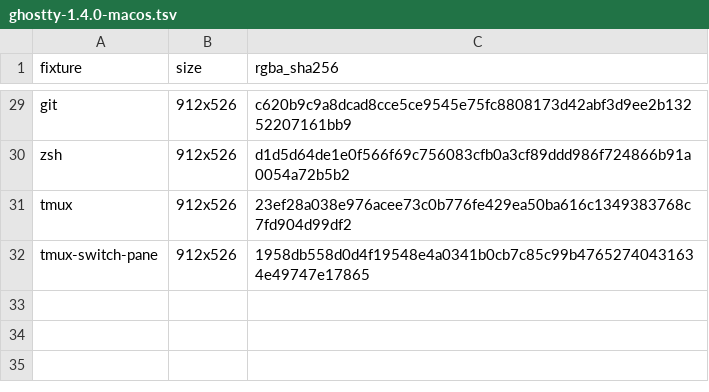
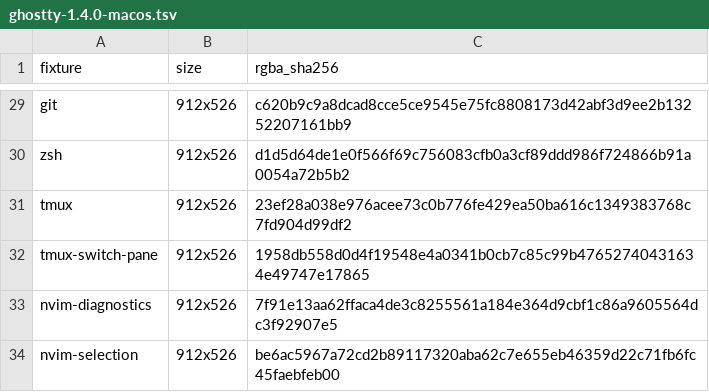
Before and after one commit to witty-terminal/witty, a TSV file: build_support/reference_probes/render_parity/ghostty-1.4.0-macos.tsv, drawn as a sheet; only a part is shown, gaps mark what is left out; the diff names each change by its address in the sheet, - before the commit and + after, or states it on an @@ line.

Commit message:
Report underline styles so Neovim renders diagnostic undercurls

```diff
--- a/build_support/reference_probes/render_parity/ghostty-1.4.0-macos.tsv
+++ b/build_support/reference_probes/render_parity/ghostty-1.4.0-macos.tsv
+row 33: nvim-diagnostics | 912x526 | 7f91e13aa62ffaca4de3c8255561a184e364d9cbf1c86a9605564dc3f92907e5
+row 34: nvim-selection | 912x526 | be6ac5967a72cd2b89117320aba62c7e655eb46359d22c71fb6fc45faebfeb00
```
Also changed, not shown: 6 other files.
